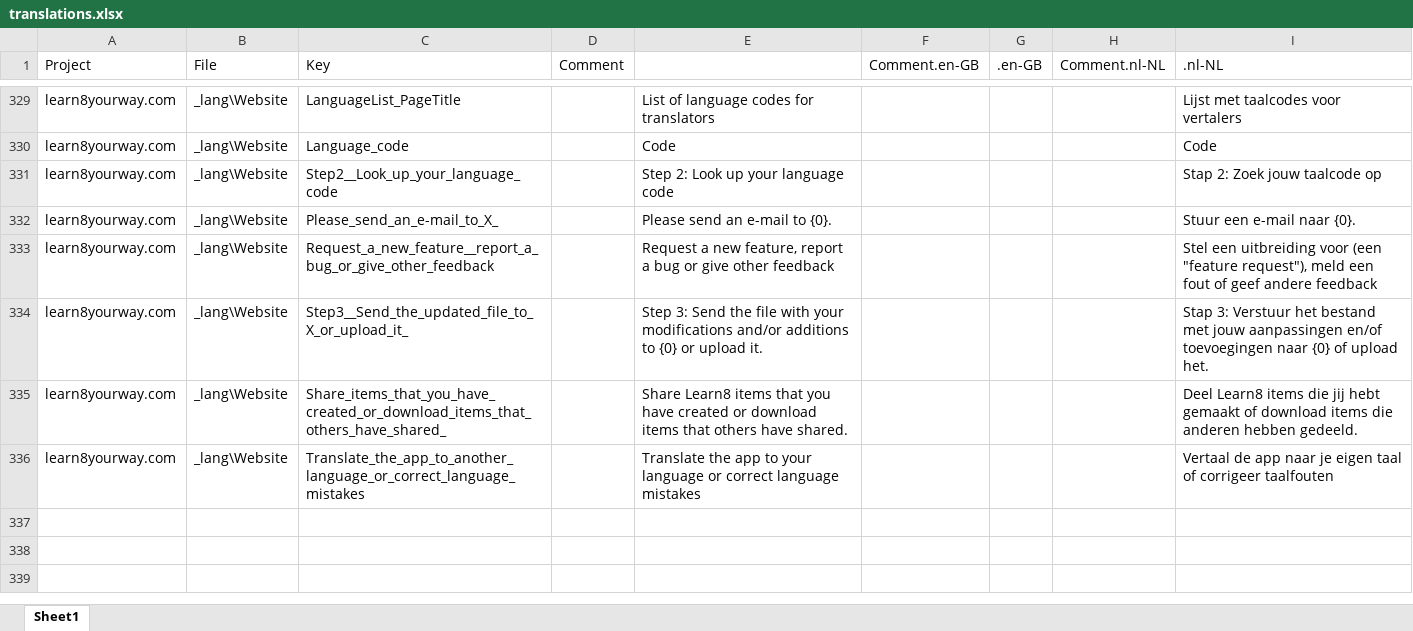
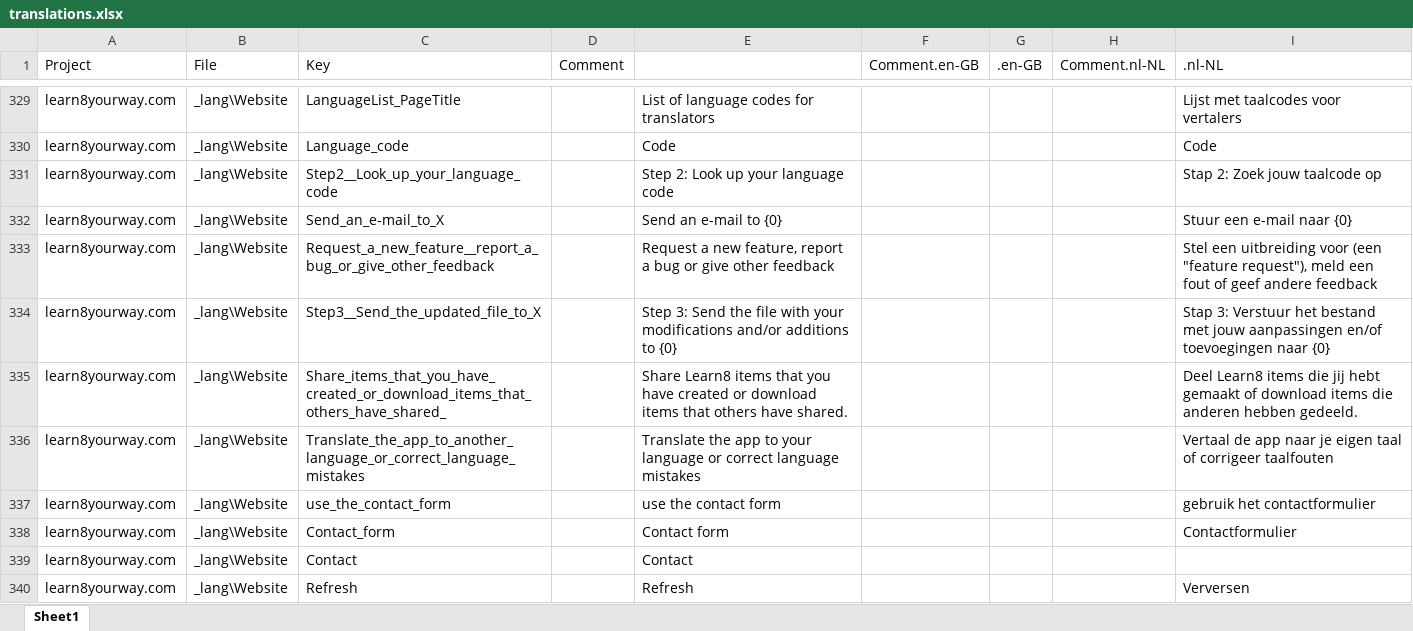
Before and after one commit to learn8yourway/learn8yourway.com, an Excel workbook: docs/invariant/translations.xlsx, sheet Sheet1, drawn as a sheet; only a part is shown, gaps mark what is left out; values as stored, in another font and other column widths than the file's, no borders; the diff names each change by its address in the sheet, - before the commit and + after, or states it on an @@ line.

Commit message:
Contact: use Google Form with FormFacade - vesion 2

```diff
--- a/docs/invariant/translations.xlsx (sheet Sheet1)
+++ b/docs/invariant/translations.xlsx (sheet Sheet1)
-C332 (Key): Please_send_an_e-mail_to_X_
+C332 (Key): Send_an_e-mail_to_X
-E332: Please send an e-mail to {0}.
+E332: Send an e-mail to {0}
-I332 (.nl-NL): Stuur een e-mail naar {0}.
+I332 (.nl-NL): Stuur een e-mail naar {0}
-C334 (Key): Step3__Send_the_updated_file_to_X_or_upload_it_
+C334 (Key): Step3__Send_the_updated_file_to_X
-E334: …to {0} or upload it.
+E334: …to {0}
-I334 (.nl-NL): …naar {0} of upload het.
+I334 (.nl-NL): …naar {0}
+row 337: learn8yourway.com | _lang\Website | use_the_contact_form |  | use the contact form |  |  |  | gebruik het contactformulier
+row 338: learn8yourway.com | _lang\Website | Contact_form |  | Contact form |  |  |  | Contactformulier
+row 339: learn8yourway.com | _lang\Website | Contact |  | Contact
+row 340: learn8yourway.com | _lang\Website | Refresh |  | Refresh |  |  |  | Verversen
```
Also changed, not shown: 7 other files.
